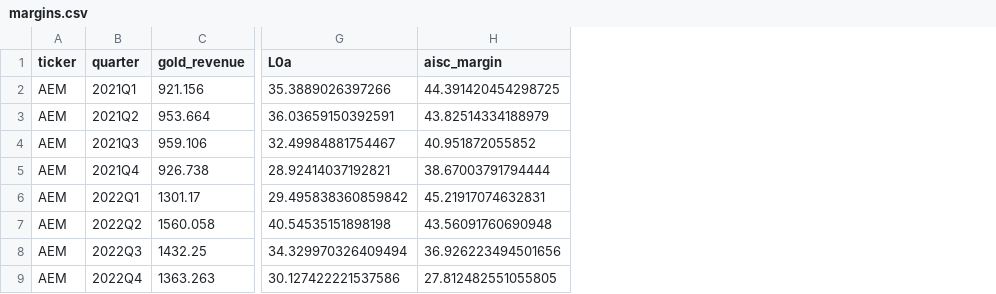
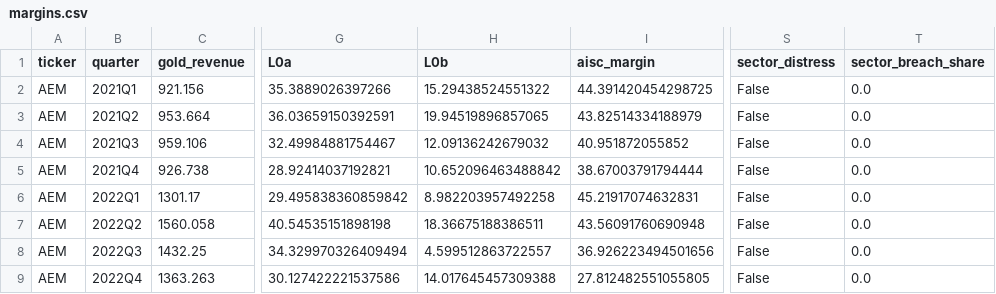
Before and after one commit to Whojohn/agents, a CSV file: data/final/margins.csv, drawn as a sheet; only a part is shown, gaps mark what is left out; the diff names each change by its address in the sheet, - before the commit and + after, or states it on an @@ line.

```diff
--- a/data/final/margins.csv
+++ b/data/final/margins.csv
+column H (L0b), rows 2-9: 15.29438524551322 | 19.94519896857065 | 12.09136242679032 | 10.652096463488842 | 8.982203957492258 | 18.36675188386511 | 4.599512863722557 | 14.017645457309388
+column S (sector_distress), rows 2-9: all False
+column T (sector_breach_share), rows 2-9: all 0.0
```
Also changed, not shown: 2 other files.
